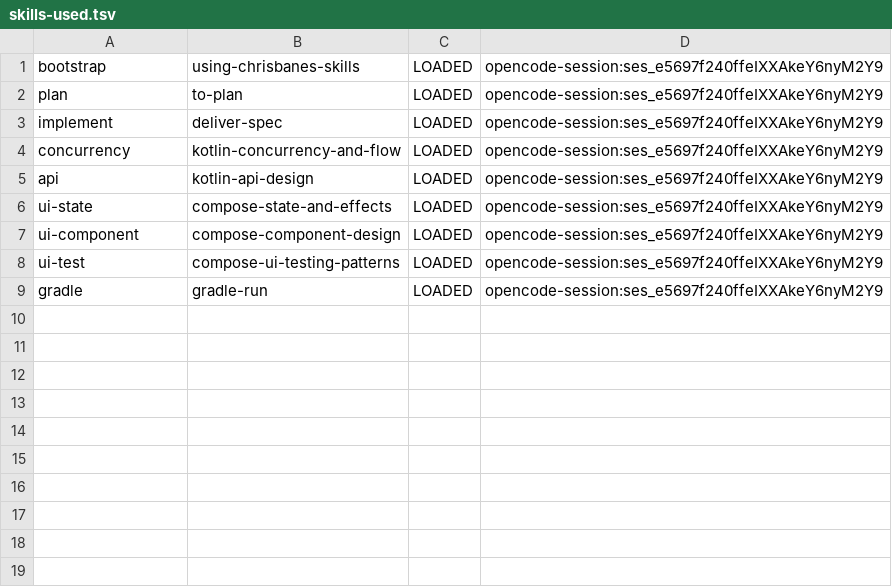
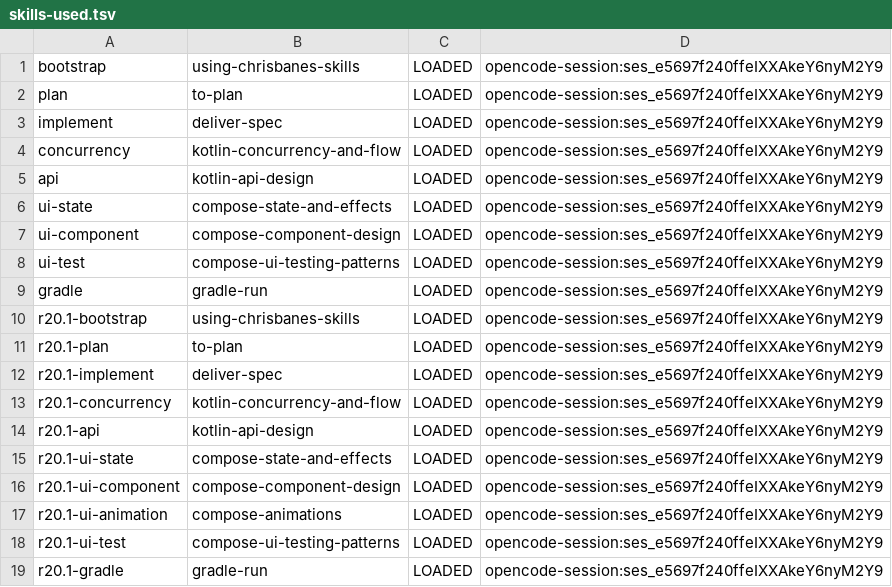
Before and after one commit to pitydah/michi-music-mobile, a TSV file: build/verification/michi-audio/skills-used.tsv, drawn as a sheet.

```diff
--- a/build/verification/michi-audio/skills-used.tsv
+++ b/build/verification/michi-audio/skills-used.tsv
@@ -9 +9,11 @@ ui-test	compose-ui-testing-patterns	LOADED	opencode-session:ses_e5697f240ffeIXXA
 gradle	gradle-run	LOADED	opencode-session:ses_e5697f240ffeIXXAkeY6nyM2Y9
+r20.1-bootstrap	using-chrisbanes-skills	LOADED	opencode-session:ses_e5697f240ffeIXXAkeY6nyM2Y9
+r20.1-plan	to-plan	LOADED	opencode-session:ses_e5697f240ffeIXXAkeY6nyM2Y9
+r20.1-implement	deliver-spec	LOADED	opencode-session:ses_e5697f240ffeIXXAkeY6nyM2Y9
+r20.1-concurrency	kotlin-concurrency-and-flow	LOADED	opencode-session:ses_e5697f240ffeIXXAkeY6nyM2Y9
+r20.1-api	kotlin-api-design	LOADED	opencode-session:ses_e5697f240ffeIXXAkeY6nyM2Y9
+r20.1-ui-state	compose-state-and-effects	LOADED	opencode-session:ses_e5697f240ffeIXXAkeY6nyM2Y9
+r20.1-ui-component	compose-component-design	LOADED	opencode-session:ses_e5697f240ffeIXXAkeY6nyM2Y9
+r20.1-ui-animation	compose-animations	LOADED	opencode-session:ses_e5697f240ffeIXXAkeY6nyM2Y9
+r20.1-ui-test	compose-ui-testing-patterns	LOADED	opencode-session:ses_e5697f240ffeIXXAkeY6nyM2Y9
+r20.1-gradle	gradle-run	LOADED	opencode-session:ses_e5697f240ffeIXXAkeY6nyM2Y9
```
Also changed, not shown: 20 other files.
